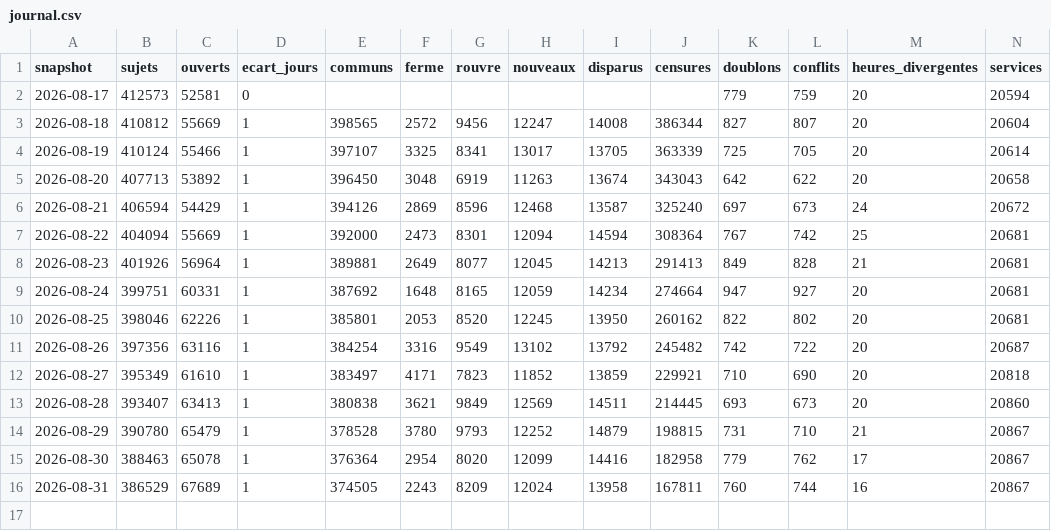
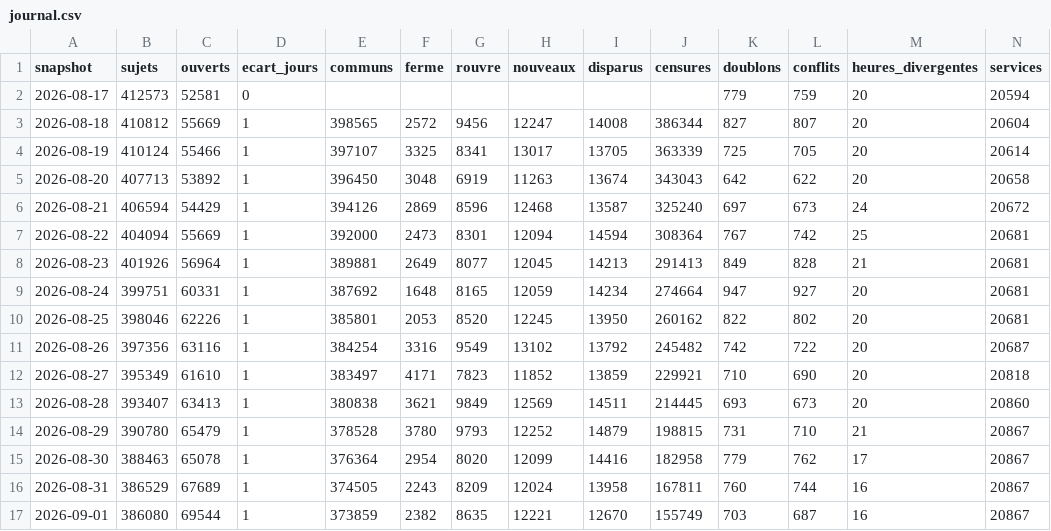
Before and after one commit to charlyppr/maxplor-tgvmax-archive, a CSV file: journal.csv, drawn as a sheet; only a part is shown; rows hold the shown columns only; the diff names each change by its address in the sheet, - before the commit and + after, or states it on an @@ line.

```diff
--- a/journal.csv
+++ b/journal.csv
+row 17: 2026-09-01 | 386080 | 69544 | 1 | 373859 | 2382 | 8635 | 12221 | 12670 | 155749 | 703 | 687 | 16 | 20867
```
Also changed, not shown: 5 other files.
